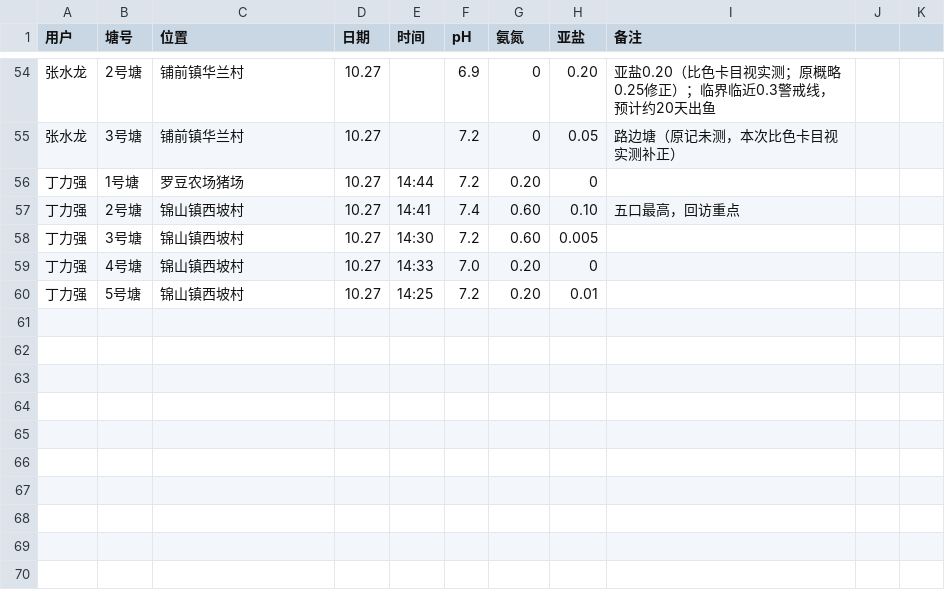
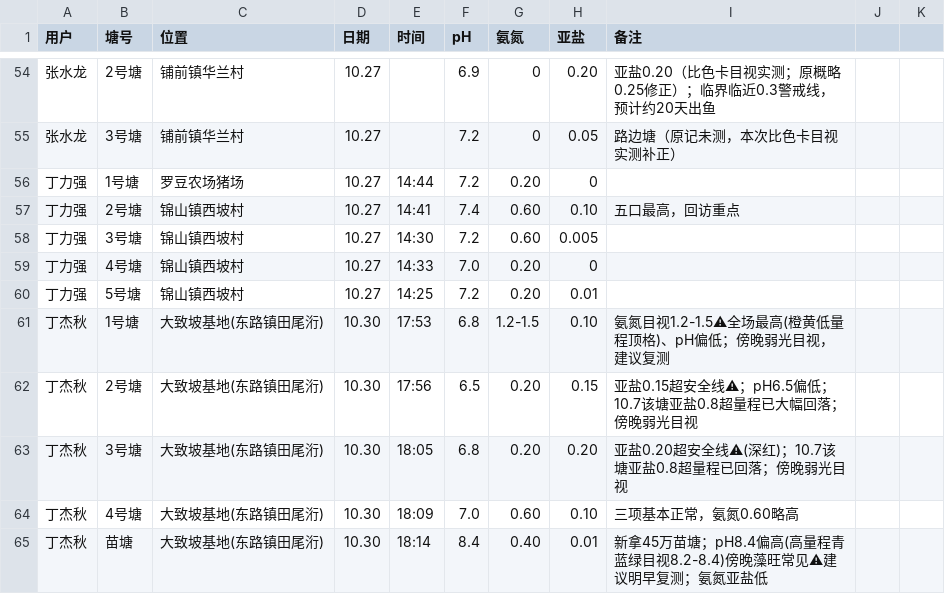
Before and after one commit to shengjunfu02-maker/iwork, a CSV file: 数据/水质检测记录.csv, drawn as a sheet; only a part is shown, gaps mark what is left out; the diff names each change by its address in the sheet, - before the commit and + after, or states it on an @@ line.

Commit message:
测水回写：丁杰秋大致坡基地(东路镇田尾洐)10.30傍晚5口塘目视读数（1/2/3/4/苗塘）

```diff
--- a/数据/水质检测记录.csv
+++ b/数据/水质检测记录.csv
+row 61: 丁杰秋 | 1号塘 | 大致坡基地(东路镇田尾洐) | 10.30 | 17:53 | 6.8 | 1.2-1.5 | 0.10 | 氨氮目视1.2-1.5⚠全场最高(橙黄低量程顶格)、pH偏低；傍晚弱光目视，建议复测
+row 62: 丁杰秋 | 2号塘 | 大致坡基地(东路镇田尾洐) | 10.30 | 17:56 | 6.5 | 0.20 | 0.15 | 亚盐0.15超安全线⚠；pH6.5偏低；10.7该塘亚盐0.8超量程已大幅回落；傍晚弱光目视
+row 63: 丁杰秋 | 3号塘 | 大致坡基地(东路镇田尾洐) | 10.30 | 18:05 | 6.8 | 0.20 | 0.20 | 亚盐0.20超安全线⚠(深红)；10.7该塘亚盐0.8超量程已回落；傍晚弱光目视
+row 64: 丁杰秋 | 4号塘 | 大致坡基地(东路镇田尾洐) | 10.30 | 18:09 | 7.0 | 0.60 | 0.10 | 三项基本正常，氨氮0.60略高
+row 65: 丁杰秋 | 苗塘 | 大致坡基地(东路镇田尾洐) | 10.30 | 18:14 | 8.4 | 0.40 | 0.01 | 新拿45万苗塘；pH8.4偏高(高量程青蓝绿目视8.2-8.4)傍晚藻旺常见⚠建议明早复测；氨氮亚盐低
```
